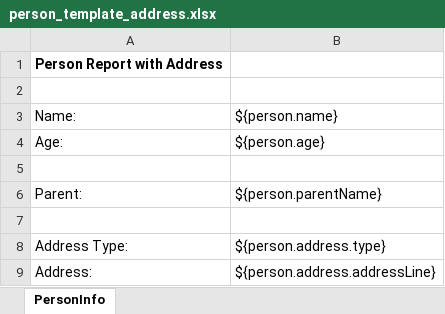
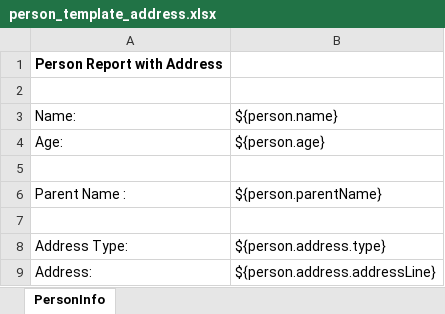
Before and after one commit to tanmaypatil/excel-templating, an Excel workbook: excelgen/src/main/resources/person_template_address.xlsx, sheet PersonInfo, drawn as a sheet; values as stored, in another font and other column widths than the file's, no borders; charts and pictures not drawn; the diff names each change by its address in the sheet, - before the commit and + after, or states it on an @@ line.

Commit message:
changed lastCell in template

```diff
--- a/excelgen/src/main/resources/person_template_address.xlsx (sheet PersonInfo)
+++ b/excelgen/src/main/resources/person_template_address.xlsx (sheet PersonInfo)
-A6: Parent:
+A6: Parent Name :
```
Also changed, not shown: charts or pictures, excelgen/target/classes/person_template_address.xlsx, 2 other files.
